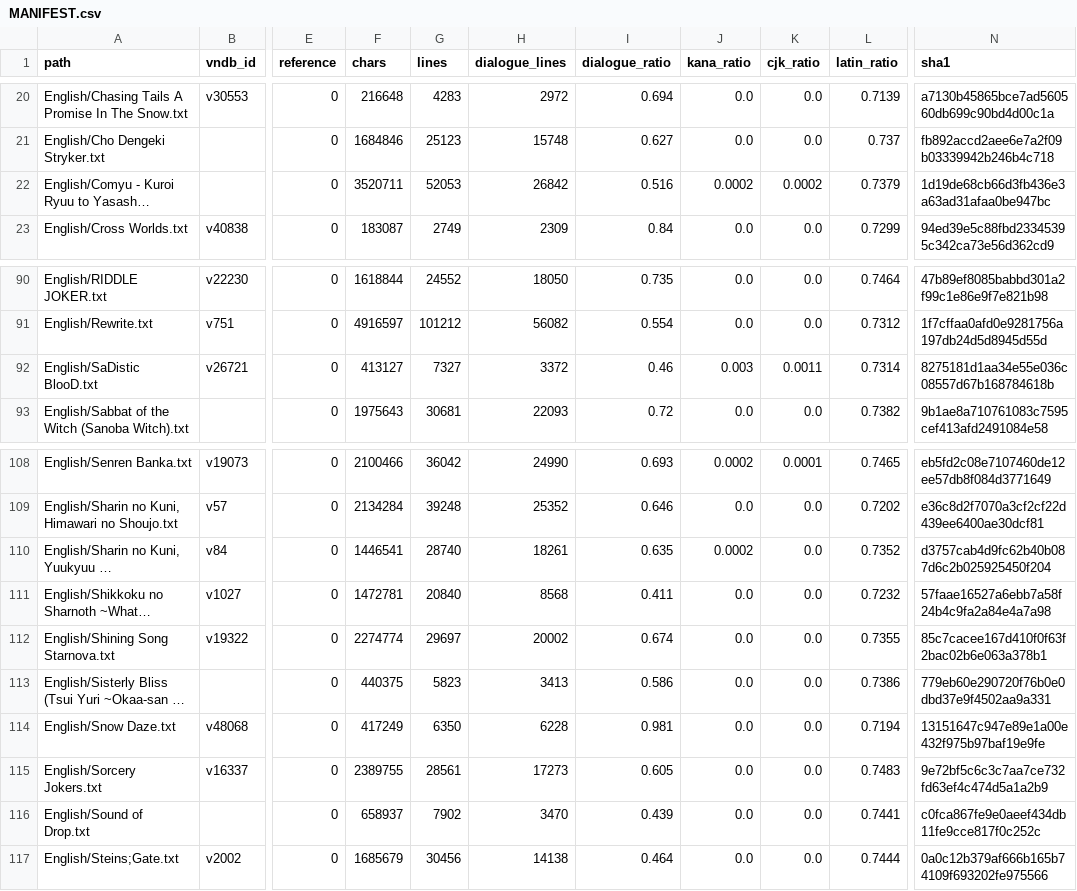
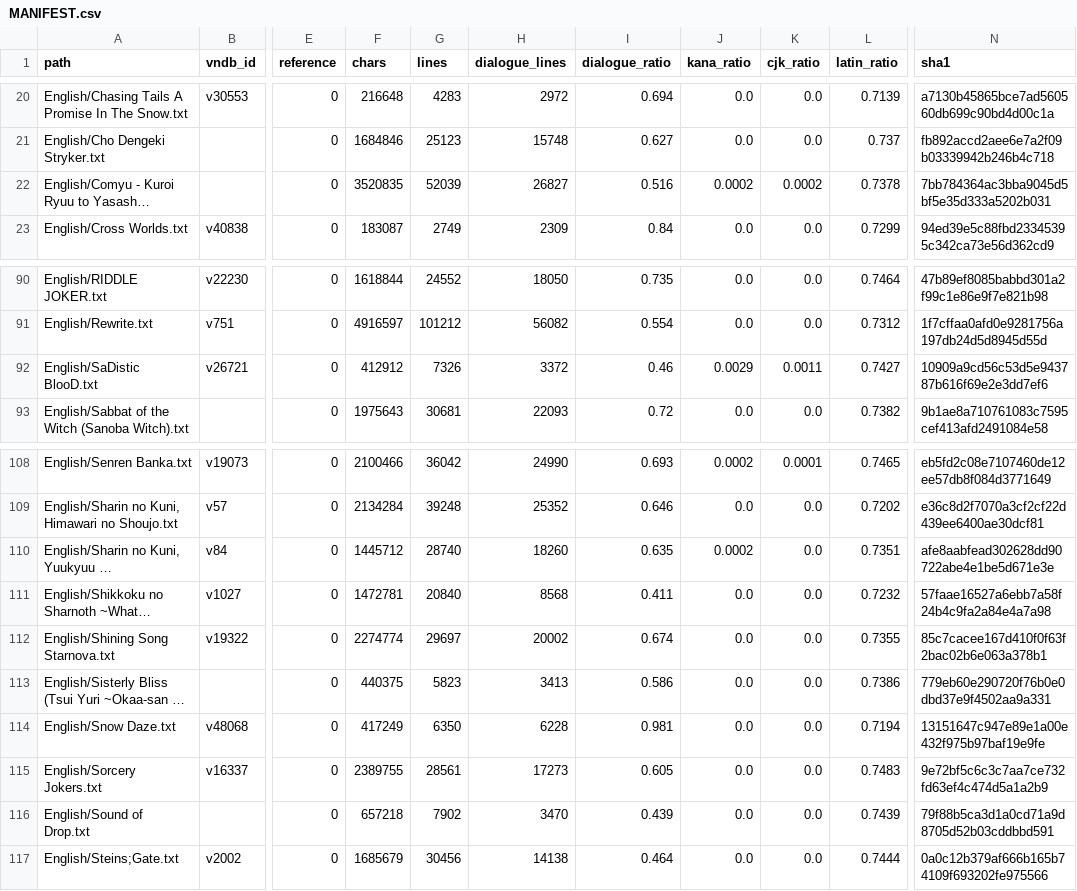
Before and after one commit to m-rui001/galgame-script-corpus, a CSV file: MANIFEST.csv, drawn as a sheet; only a part is shown, gaps mark what is left out; long unchanged cells end in …; the diff names each change by its address in the sheet, - before the commit and + after, or states it on an @@ line.

Commit message:
en: first polish band on four English works
    Sound of Drop                             10 sections, 7,903 lines
    SaDistic BlooD                            10, 7,328 -> 7,327
    Comyu - Kuroi Ryuu to Yasashii Oukoku     10, 52,054 -> 52,040
    Sharin no Kuni, Yuukyuu no Shounenshoujo   4 of 10 (endpoint timeout)

These are published translations, so the mandate is what docs/STYLE_EN.md says:
fix the machine-translation sentences and the export damage, leave fluent prose
alone. Roughly 5% of lines changed per section on the better translations, 20%
on the machine ones, and almost all of it is one of three things:

  - export damage: `chest.It's` -> `chest. It's`, `move,but`, full-width colons
    in dialogue tags, `......` spacing, missing spaces, clips where two lines of
    one sentence were exported separately
  - calque: `let out my voice` -> `get my voice out`, `different than` ->
    `different from`, `different than from` -> `different from`, `the fact
    that X` -> plain clause, `a certain facility` -> `a facility`
  - typos the export inherited: `Morever`, `inadvertantly`, `flourescent`,
    `anasthesia`, `occured`, `propogation`, `Out eyes` -> `Our eyes`

Two findings worth keeping:

1. Comyu's 218 kana "untranslated" lines are chapter separators like
   `====C001_003 おとぎ話の夜_0530.json====` - source file names, not text. The
   real count of untranslated lines there is zero. lang_scan counts lines with
   kana, so its number is an upper bound, not a defect list; read the lines
   before translating them.
2. Several lines that look like quote errors are the source doubling a quote
   (`"H-H...."`), and "fixing" them would change the quote count that the merge
   gate checks. Those are left alone and listed in the agent reports.

Agents also flagged repeated narration blocks (`It all took place in a matter of
seconds...` re-used verbatim in several scenes). Those are the original text
re-using a scene, not export damage, so they stay.

```diff
--- a/MANIFEST.csv
+++ b/MANIFEST.csv
-F22 (chars): 3520711
+F22 (chars): 3520835
-G22 (lines): 52053
+G22 (lines): 52039
-H22 (dialogue_lines): 26842
+H22 (dialogue_lines): 26827
-L22 (latin_ratio): 0.7379
+L22 (latin_ratio): 0.7378
-N22 (sha1): 1d19de68cb66d3fb436e3a63ad31afaa0be947bc
+N22 (sha1): 7bb784364ac3bba9045d5bf5e35d333a5202b031
-F92 (chars): 413127
+F92 (chars): 412912
-G92 (lines): 7327
+G92 (lines): 7326
-J92 (kana_ratio): 0.003
+J92 (kana_ratio): 0.0029
-L92 (latin_ratio): 0.7314
+L92 (latin_ratio): 0.7427
-N92 (sha1): 8275181d1aa34e55e036c08557d67b168784618b
+N92 (sha1): 10909a9cd56c53d5e943787b616f69e2e3dd7ef6
-F110 (chars): 1446541
+F110 (chars): 1445712
-H110 (dialogue_lines): 18261
+H110 (dialogue_lines): 18260
-L110 (latin_ratio): 0.7352
+L110 (latin_ratio): 0.7351
-N110 (sha1): d3757cab4d9fc62b40b087d6c2b025925450f204
+N110 (sha1): afe8aabfead302628dd90722abe4e1be5d671e3e
-F116 (chars): 658937
+F116 (chars): 657218
-L116 (latin_ratio): 0.7441
+L116 (latin_ratio): 0.7439
-N116 (sha1): c0fca867fe9e0aeef434db11fe9cce817f0c252c
+N116 (sha1): 79f88b5ca3d1a0cd71a9d8705d52b03cddbbd591
```
Also changed, not shown: 4 other files.
